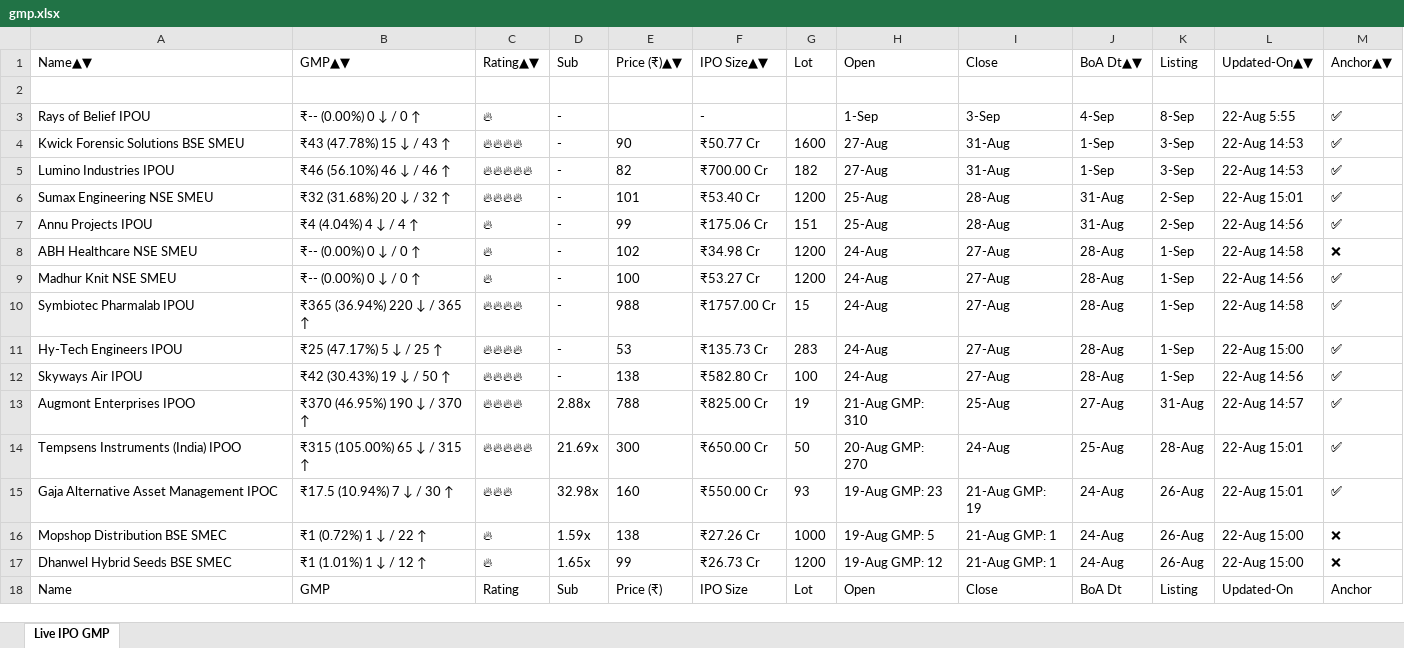
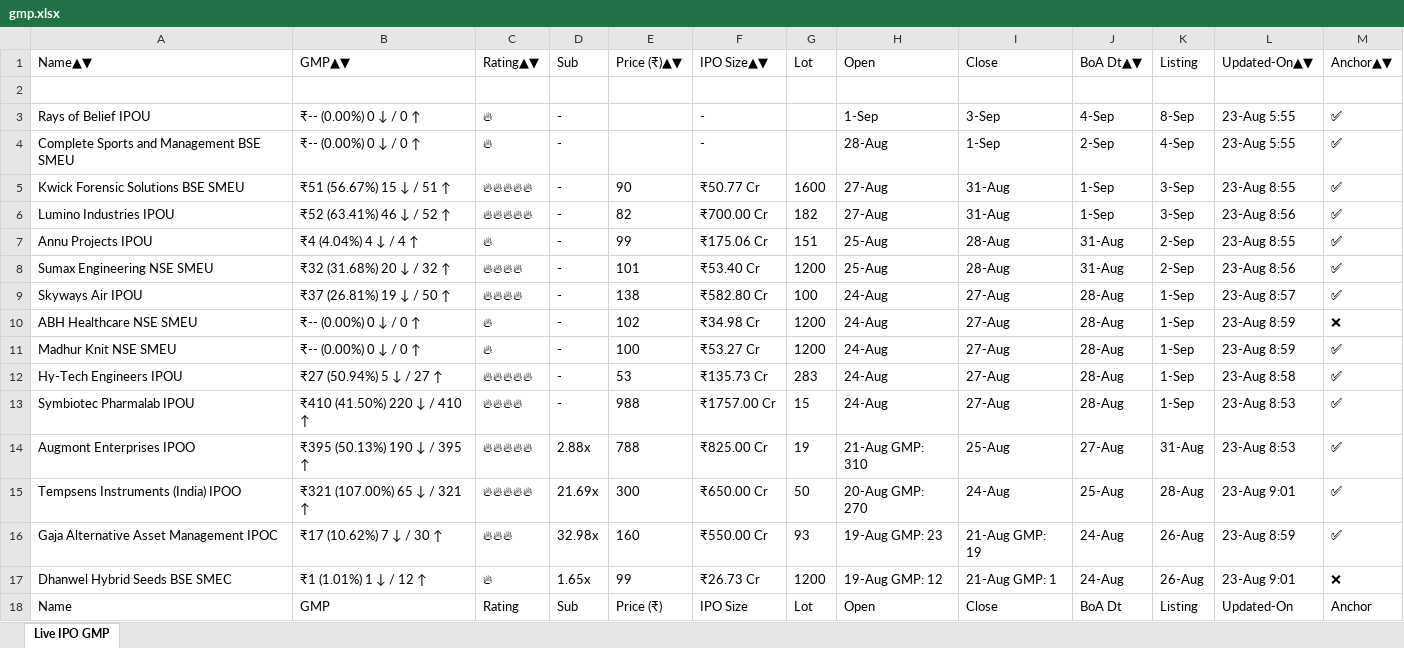
Before and after one commit to ayushpdkushwaha1/ipo-gmp-bot, an Excel workbook: files/gmp.xlsx, sheet Live IPO GMP, drawn as a sheet; only a part is shown; values as stored, in another font and other column widths than the file's, no borders; removed rows and columns are numbered as before the commit, all else as after; the diff covers the shown part only; the diff names each change by its address in the sheet, - before the commit and + after, or states it on an @@ line.

```diff
--- a/files/gmp.xlsx (sheet Live IPO GMP)
+++ b/files/gmp.xlsx (sheet Live IPO GMP)
-L3: 22-Aug 5:55
+L3: 23-Aug 5:55
+row 4: Complete Sports and Management BSE SMEU | ₹-- (0.00%) 0 ↓ / 0 ↑ | 🔥 | - |  | - |  | 28-Aug | 1-Sep | 2-Sep | 4-Sep | 23-Aug 5:55 | ✅
-B5: ₹43 (47.78%) 15 ↓ / 43 ↑
+B5: ₹51 (56.67%) 15 ↓ / 51 ↑
-C5: 🔥🔥🔥🔥
+C5: 🔥🔥🔥🔥🔥
-L5: 22-Aug 14:53
+L5: 23-Aug 8:55
-B6: ₹46 (56.10%) 46 ↓ / 46 ↑
+B6: ₹52 (63.41%) 46 ↓ / 52 ↑
-L6: 22-Aug 14:53
+L6: 23-Aug 8:56
-row 6: Sumax Engineering NSE SMEU | ₹32 (31.68%) 20 ↓ / 32 ↑ | 🔥🔥🔥🔥 | - | 101 | ₹53.40 Cr | 1200 | 25-Aug | 28-Aug | 31-Aug | 2-Sep | 22-Aug 15:01 | ✅
-L7: 22-Aug 14:56
+L7: 23-Aug 8:55
+row 8: Sumax Engineering NSE SMEU | ₹32 (31.68%) 20 ↓ / 32 ↑ | 🔥🔥🔥🔥 | - | 101 | ₹53.40 Cr | 1200 | 25-Aug | 28-Aug | 31-Aug | 2-Sep | 23-Aug 8:56 | ✅
+row 9: Skyways Air IPOU | ₹37 (26.81%) 19 ↓ / 50 ↑ | 🔥🔥🔥🔥 | - | 138 | ₹582.80 Cr | 100 | 24-Aug | 27-Aug | 28-Aug | 1-Sep | 23-Aug 8:57 | ✅
-L10: 22-Aug 14:58
+L10: 23-Aug 8:59
-L11: 22-Aug 14:56
+L11: 23-Aug 8:59
-row 10: Symbiotec Pharmalab IPOU | ₹365 (36.94%) 220 ↓ / 365 ↑ | 🔥🔥🔥🔥 | - | 988 | ₹1757.00 Cr | 15 | 24-Aug | 27-Aug | 28-Aug | 1-Sep | 22-Aug 14:58 | ✅
-B12: ₹25 (47.17%) 5 ↓ / 25 ↑
+B12: ₹27 (50.94%) 5 ↓ / 27 ↑
-C12: 🔥🔥🔥🔥
+C12: 🔥🔥🔥🔥🔥
-L12: 22-Aug 15:00
+L12: 23-Aug 8:58
-A13: Skyways Air IPOU
+A13: Symbiotec Pharmalab IPOU
-B13: ₹42 (30.43%) 19 ↓ / 50 ↑
+B13: ₹410 (41.50%) 220 ↓ / 410 ↑
-E13: 138
+E13: 988
-F13: ₹582.80 Cr
+F13: ₹1757.00 Cr
-G13: 100
+G13: 15
-L13: 22-Aug 14:56
+L13: 23-Aug 8:53
-B14: ₹370 (46.95%) 190 ↓ / 370 ↑
+B14: ₹395 (50.13%) 190 ↓ / 395 ↑
-C14: 🔥🔥🔥🔥
+C14: 🔥🔥🔥🔥🔥
-L14: 22-Aug 14:57
+L14: 23-Aug 8:53
-B15: ₹315 (105.00%) 65 ↓ / 315 ↑
+B15: ₹321 (107.00%) 65 ↓ / 321 ↑
-L15: 22-Aug 15:01
+L15: 23-Aug 9:01
-B16: ₹17.5 (10.94%) 7 ↓ / 30 ↑
+B16: ₹17 (10.62%) 7 ↓ / 30 ↑
-L16: 22-Aug 15:01
+L16: 23-Aug 8:59
-row 16: Mopshop Distribution BSE SMEC | ₹1 (0.72%) 1 ↓ / 22 ↑ | 🔥 | 1.59x | 138 | ₹27.26 Cr | 1000 | 19-Aug GMP: 5 | 21-Aug GMP: 1 | 24-Aug | 26-Aug | 22-Aug 15:00 | ❌
-L17: 22-Aug 15:00
+L17: 23-Aug 9:01
```
Also changed, not shown: 3 added rows, 3 removed rows, 2 moved rows and 5 edited cells elsewhere in this sheet, files/Mainboard_IPOs.xlsx, files/SME_IPOs.xlsx, 2 other files.
